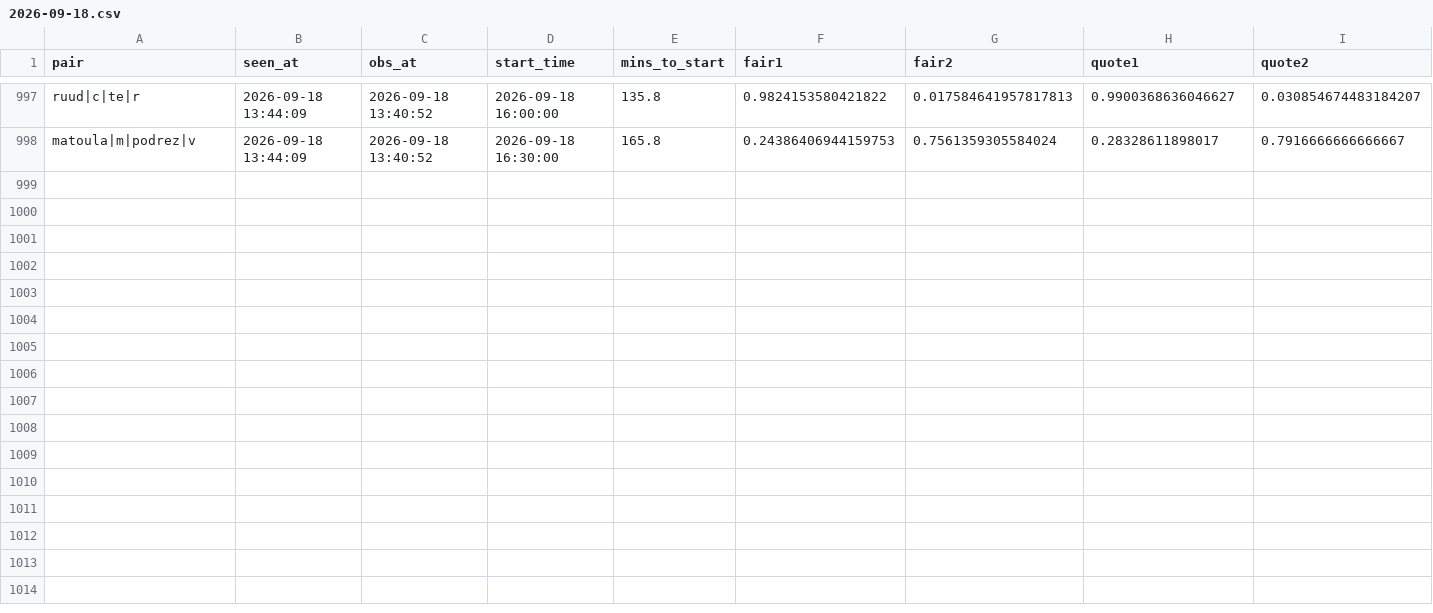
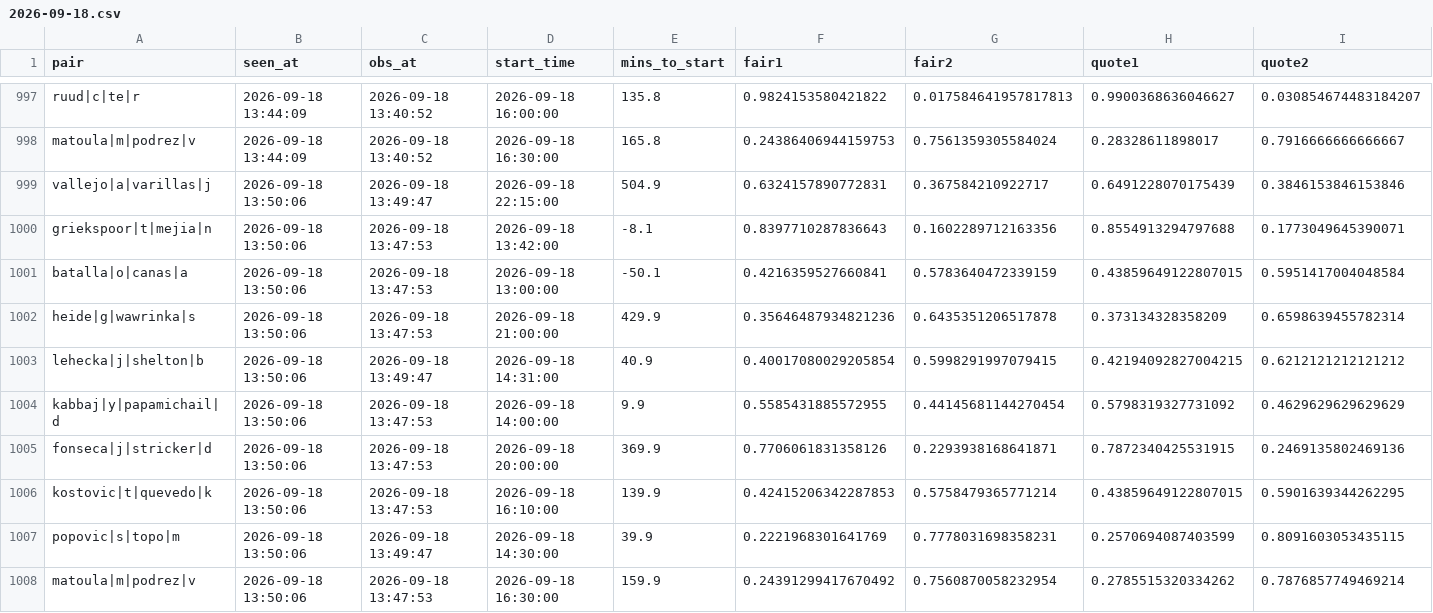
Before and after one commit to Teemotaij/pinnacle-board, a CSV file: board/ticks/2026-09-18.csv, drawn as a sheet; only a part is shown, gaps mark what is left out; rows hold the shown columns only; the diff names each change by its address in the sheet, - before the commit and + after, or states it on an @@ line.

Commit message:
board 2026-09-18T13:50Z

```diff
--- a/board/ticks/2026-09-18.csv
+++ b/board/ticks/2026-09-18.csv
+row 999: vallejo|a|varillas|j | 2026-09-18 13:50:06 | 2026-09-18 13:49:47 | 2026-09-18 22:15:00 | 504.9 | 0.6324157890772831 | 0.367584210922717 | 0.6491228070175439 | 0.3846153846153846
+row 1000: griekspoor|t|mejia|n | 2026-09-18 13:50:06 | 2026-09-18 13:47:53 | 2026-09-18 13:42:00 | -8.1 | 0.8397710287836643 | 0.1602289712163356 | 0.8554913294797688 | 0.1773049645390071
+row 1001: batalla|o|canas|a | 2026-09-18 13:50:06 | 2026-09-18 13:47:53 | 2026-09-18 13:00:00 | -50.1 | 0.4216359527660841 | 0.5783640472339159 | 0.43859649122807015 | 0.5951417004048584
+row 1002: heide|g|wawrinka|s | 2026-09-18 13:50:06 | 2026-09-18 13:47:53 | 2026-09-18 21:00:00 | 429.9 | 0.35646487934821236 | 0.6435351206517878 | 0.373134328358209 | 0.6598639455782314
+row 1003: lehecka|j|shelton|b | 2026-09-18 13:50:06 | 2026-09-18 13:49:47 | 2026-09-18 14:31:00 | 40.9 | 0.40017080029205854 | 0.5998291997079415 | 0.42194092827004215 | 0.6212121212121212
+row 1004: kabbaj|y|papamichail|d | 2026-09-18 13:50:06 | 2026-09-18 13:47:53 | 2026-09-18 14:00:00 | 9.9 | 0.5585431885572955 | 0.44145681144270454 | 0.5798319327731092 | 0.4629629629629629
+row 1005: fonseca|j|stricker|d | 2026-09-18 13:50:06 | 2026-09-18 13:47:53 | 2026-09-18 20:00:00 | 369.9 | 0.7706061831358126 | 0.2293938168641871 | 0.7872340425531915 | 0.2469135802469136
+row 1006: kostovic|t|quevedo|k | 2026-09-18 13:50:06 | 2026-09-18 13:47:53 | 2026-09-18 16:10:00 | 139.9 | 0.42415206342287853 | 0.5758479365771214 | 0.43859649122807015 | 0.5901639344262295
+row 1007: popovic|s|topo|m | 2026-09-18 13:50:06 | 2026-09-18 13:49:47 | 2026-09-18 14:30:00 | 39.9 | 0.2221968301641769 | 0.7778031698358231 | 0.2570694087403599 | 0.8091603053435115
+row 1008: matoula|m|podrez|v | 2026-09-18 13:50:06 | 2026-09-18 13:47:53 | 2026-09-18 16:30:00 | 159.9 | 0.24391299417670492 | 0.7560870058232954 | 0.2785515320334262 | 0.7876857749469214
```
Also changed, not shown: board/pin_close.csv.
